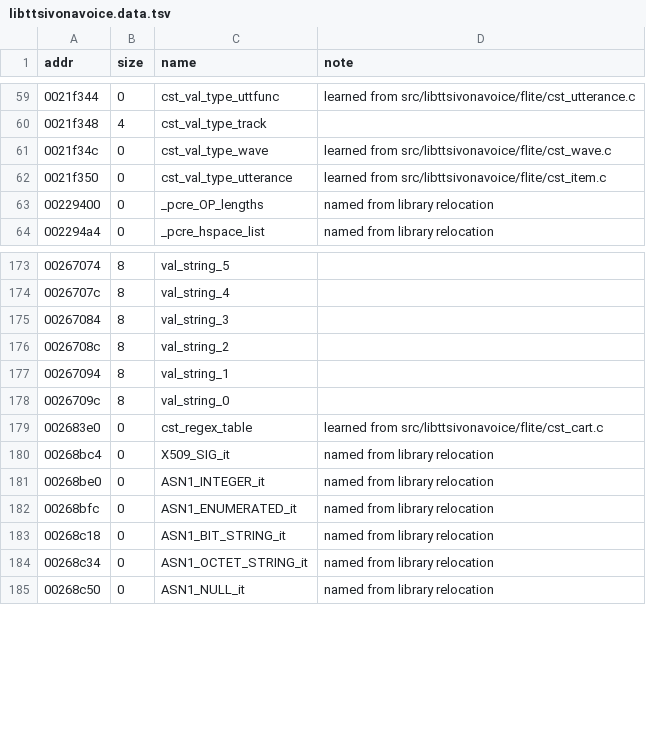
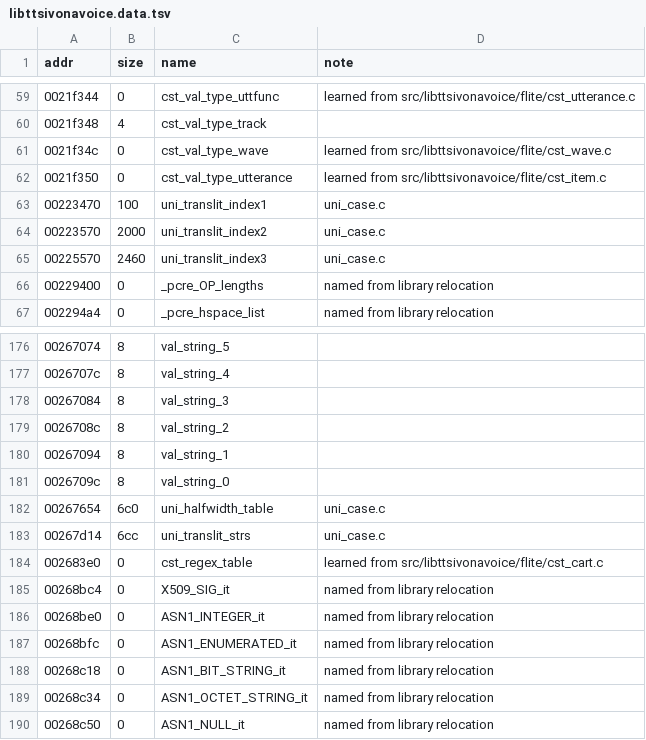
Before and after one commit to sweetbbak/open-ivona, a TSV file: symbols/libttsivonavoice.data.tsv, drawn as a sheet; only a part is shown, gaps mark what is left out; the diff names each change by its address in the sheet, - before the commit and + after, or states it on an @@ line.

```diff
--- a/symbols/libttsivonavoice.data.tsv
+++ b/symbols/libttsivonavoice.data.tsv
+row 63: 00223470 | 100 | uni_translit_index1 | uni_case.c
+row 64: 00223570 | 2000 | uni_translit_index2 | uni_case.c
+row 65: 00225570 | 2460 | uni_translit_index3 | uni_case.c
+row 182: 00267654 | 6c0 | uni_halfwidth_table | uni_case.c
+row 183: 00267d14 | 6cc | uni_translit_strs | uni_case.c
```
Also changed, not shown: symbols/libttsivonavoice.funcs.tsv, 1 other file.
